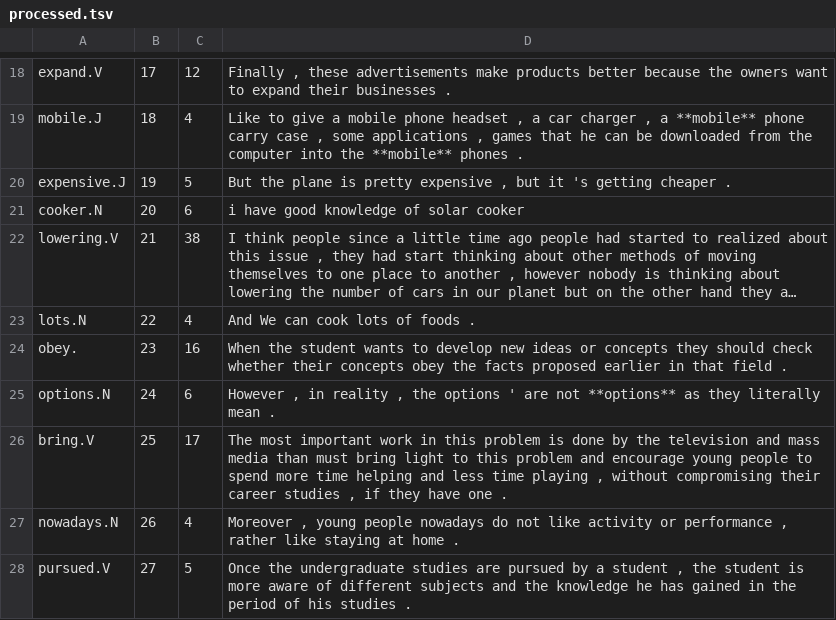
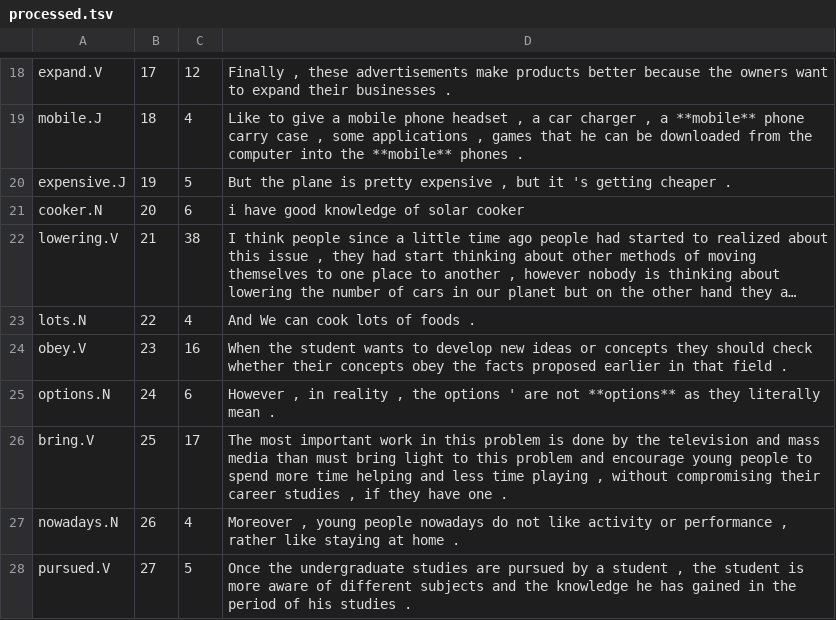
Before and after one commit to BillyZhang24kobe/LS_Proficiency, a TSV file: data/dev/processed.tsv, drawn as a sheet; only a part is shown, gaps mark what is left out; long unchanged cells end in …; the diff names each change by its address in the sheet, - before the commit and + after, or states it on an @@ line.

```diff
--- a/data/dev/processed.tsv
+++ b/data/dev/processed.tsv
-A24: obey.
+A24: obey.V
```
Also changed, not shown: 6 other files.
